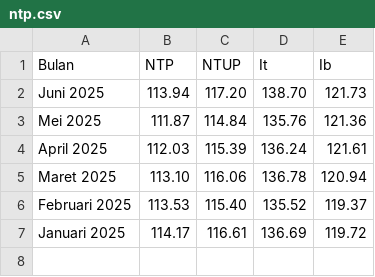
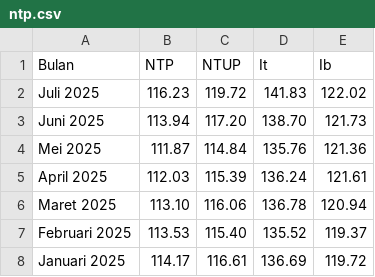
Before and after one commit to firmanh3200/makro32, a CSV file: data/ntp.csv, drawn as a sheet.

Commit message:
Update ntp.csv

```diff
--- a/data/ntp.csv
+++ b/data/ntp.csv
@@ -1,2 +1,3 @@
 Bulan,NTP,NTUP,It,Ib
+Juli 2025,116.23,119.72,141.83,122.02
 Juni 2025,113.94,117.20,138.70,121.73
```
